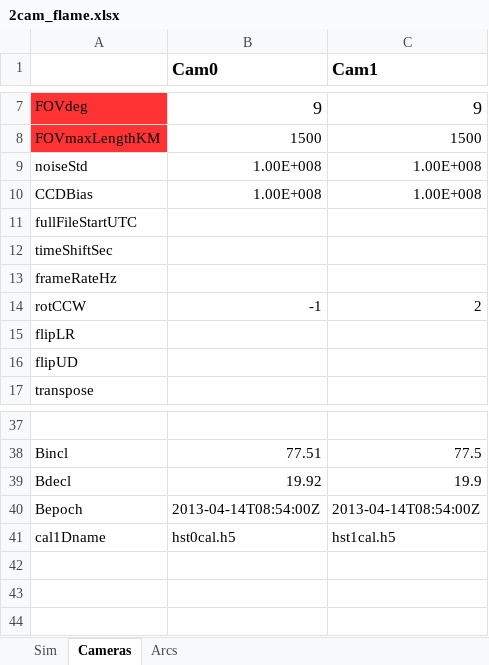
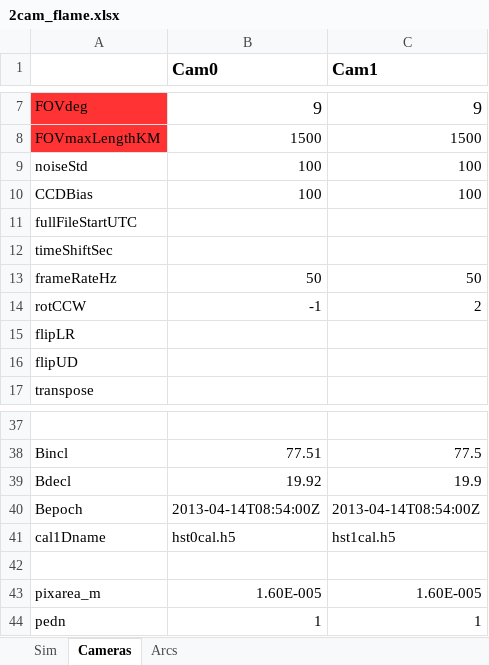
Before and after one commit to space-physics/histfeas, an Excel workbook: in/2cam_flame.xlsx, sheet Cameras, drawn as a sheet; only a part is shown, gaps mark what is left out; values as stored, in another font and other column widths than the file's, no borders; the diff names each change by its address in the sheet, - before the commit and + after, or states it on an @@ line.

```diff
--- a/in/2cam_flame.xlsx (sheet Cameras)
+++ b/in/2cam_flame.xlsx (sheet Cameras)
-B9:B10 (Cam0): 1.00E+008
+B9:B10 (Cam0): 100
-C9:C10 (Cam1): 1.00E+008
+C9:C10 (Cam1): 100
-B13 (Cam0): (empty)
+B13 (Cam0): 50
-C13 (Cam1): (empty)
+C13 (Cam1): 50
+row 42: (empty)
+row 43: pixarea_m | 1.60E-005 | 1.60E-005
+row 44: pedn | 1 | 1
```
Also changed, not shown: sheet Arcs, 3 other files.
